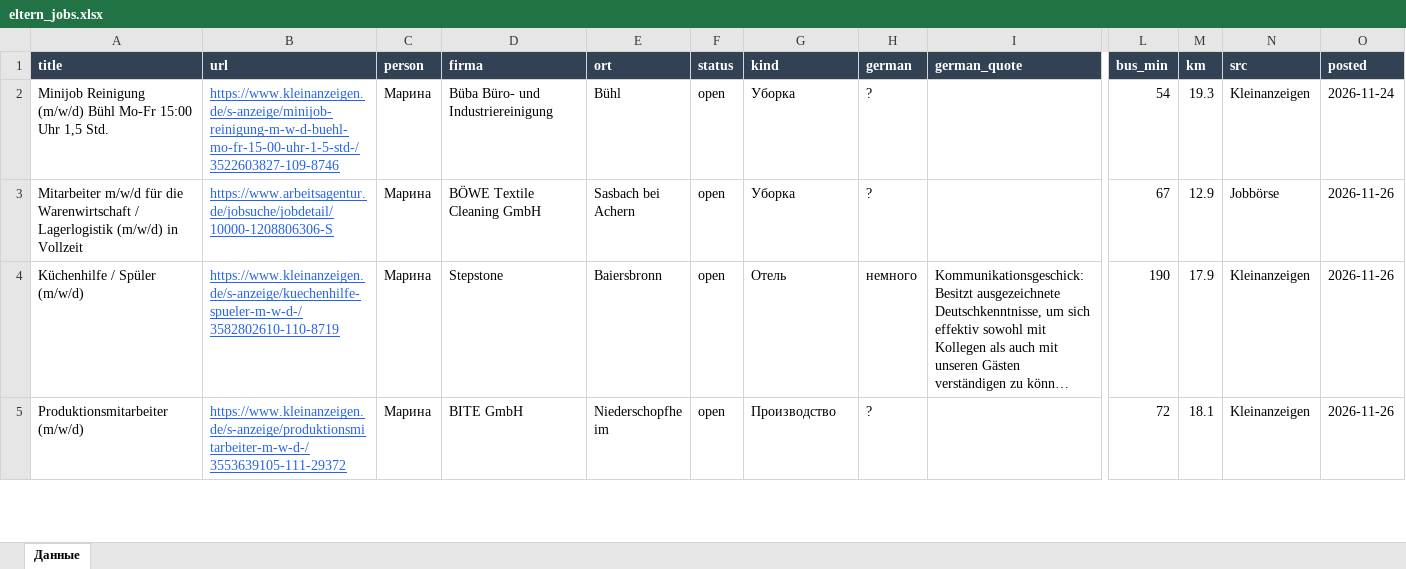
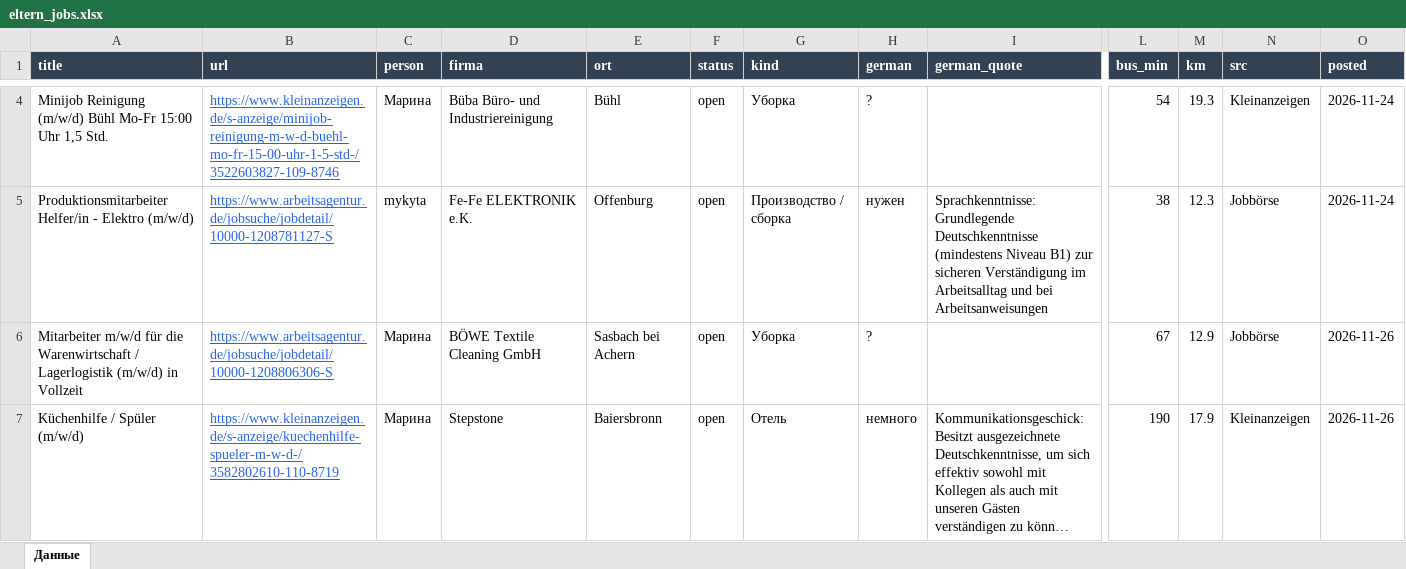
Before and after one commit to Nevrox228/wohnung-og, an Excel workbook: data/eltern_jobs.xlsx, sheet Данные, drawn as a sheet; only a part is shown, gaps mark what is left out; the shorter side is filled out with more unchanged rows; long unchanged cells end in …; values as stored, in another font and other column widths than the file's, no borders; rows hold the shown columns only; the diff covers the shown part only; the diff names each change by its address in the sheet, - before the commit and + after, or states it on an @@ line.

```diff
--- a/data/eltern_jobs.xlsx (sheet Данные)
+++ b/data/eltern_jobs.xlsx (sheet Данные)
+row 5: Produktionsmitarbeiter Helfer/in - Elektro (m/w/d) | https://www.arbeitsagentur.de/jobsuche/jobdetail/10000-1208781127-S | mykyta | Fe-Fe ELEKTRONIK e.K. | Offenburg | open | Производство / сборка | нужен | Sprachkenntnisse: Grundlegende Deutschkenntnisse (mindestens Niveau B1) zur sicheren Verständigung im Arbeitsalltag und bei Arbeitsanweisungen | 38 | 12.3 | Jobbörse | 2026-11-24
```
Also changed, not shown: 3 added rows, 2 removed rows and 10 edited cells elsewhere in this sheet, data/olya_jobs.xlsx, data/werk_jobs.xlsx, 10 other files.
